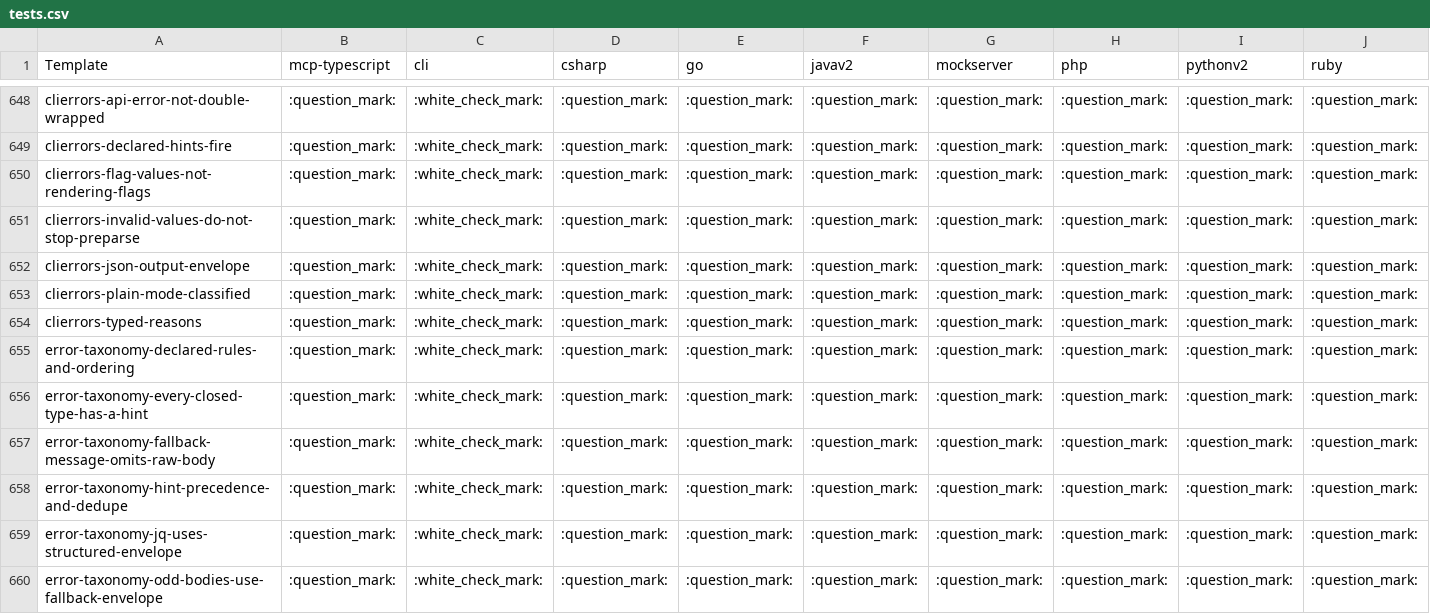
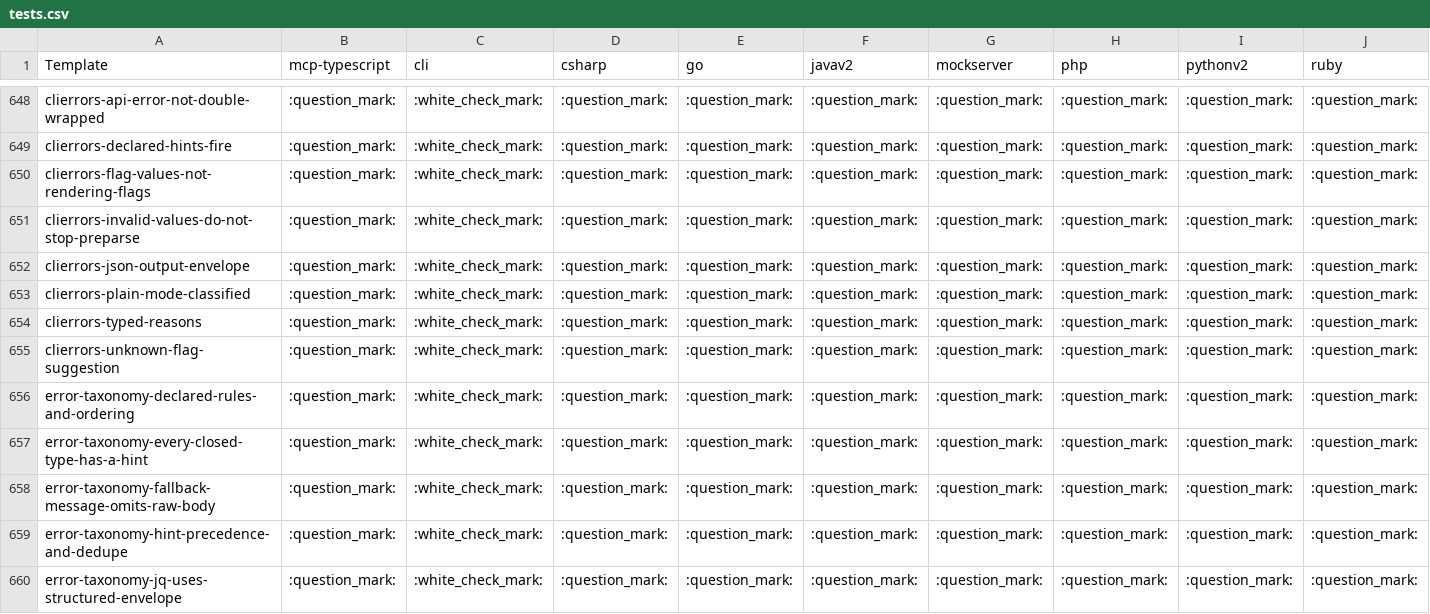
Before and after one commit to byron-lambda/openapi-generation, a CSV file: reports/tests.csv, drawn as a sheet; only a part is shown, gaps mark what is left out; the shorter side is filled out with more unchanged rows; rows hold the shown columns only; the diff names each change by its address in the sheet, - before the commit and + after, or states it on an @@ line.

```diff
--- a/reports/tests.csv
+++ b/reports/tests.csv
+row 655: clierrors-unknown-flag-suggestion | :question_mark: | :white_check_mark: | :question_mark: | :question_mark: | :question_mark: | :question_mark: | :question_mark: | :question_mark: | :question_mark:
```
Also changed, not shown: 1 other file.
